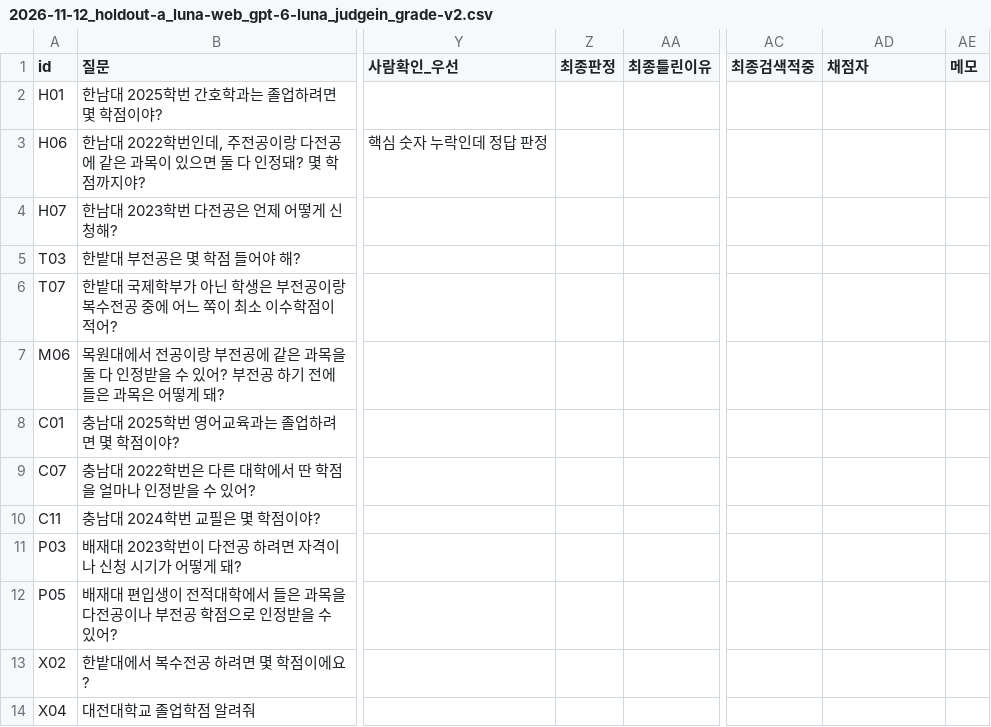
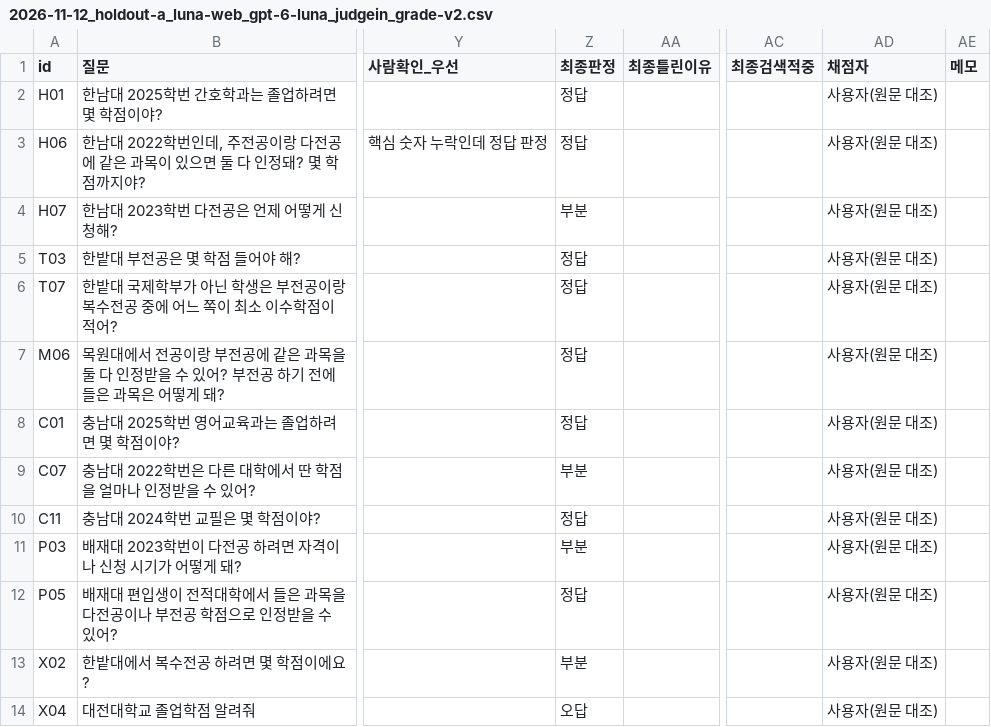
Before and after one commit to soyim04/grad-guide, a CSV file: eval/results/2026-11-12_holdout-a_luna-web_gpt-6-luna_judgein_grade-v2.csv, drawn as a sheet; only a part is shown, gaps mark what is left out; the diff names each change by its address in the sheet, - before the commit and + after, or states it on an @@ line.

```diff
--- a/eval/results/2026-11-12_holdout-a_luna-web_gpt-6-luna_judgein_grade-v2.csv
+++ b/eval/results/2026-11-12_holdout-a_luna-web_gpt-6-luna_judgein_grade-v2.csv
-Z2:Z3 (최종판정): (empty)
+Z2:Z3 (최종판정): 정답
-AD2:AD14 (채점자): (empty)
+AD2:AD14 (채점자): 사용자(원문 대조)
-Z4 (최종판정): (empty)
+Z4 (최종판정): 부분
-Z5:Z8 (최종판정): (empty)
+Z5:Z8 (최종판정): 정답
-Z9 (최종판정): (empty)
+Z9 (최종판정): 부분
-Z10 (최종판정): (empty)
+Z10 (최종판정): 정답
-Z11 (최종판정): (empty)
+Z11 (최종판정): 부분
-Z12 (최종판정): (empty)
+Z12 (최종판정): 정답
-Z13 (최종판정): (empty)
+Z13 (최종판정): 부분
-Z14 (최종판정): (empty)
+Z14 (최종판정): 오답
```
Also changed, not shown: eval/results/2026-11-12_holdout-a_service-path_gpt-6-luna_grade-v2.csv, eval/results/2026-11-12_holdout-b_engine-answer_gpt-6-luna_grade-v2.csv, 4 other files.
